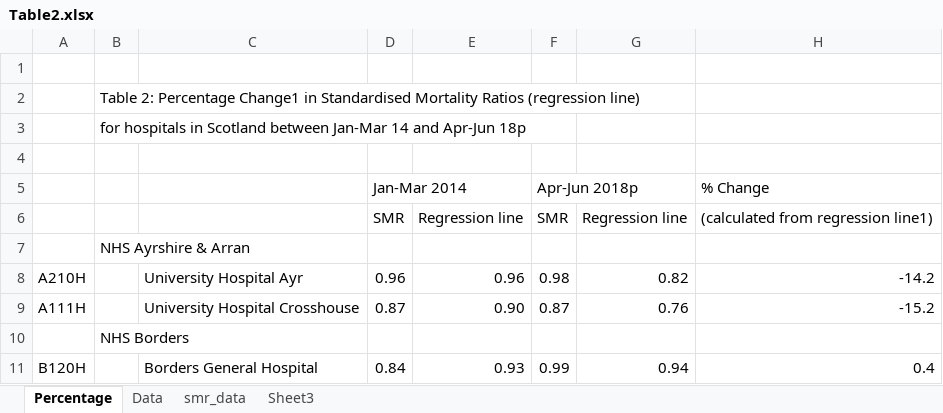
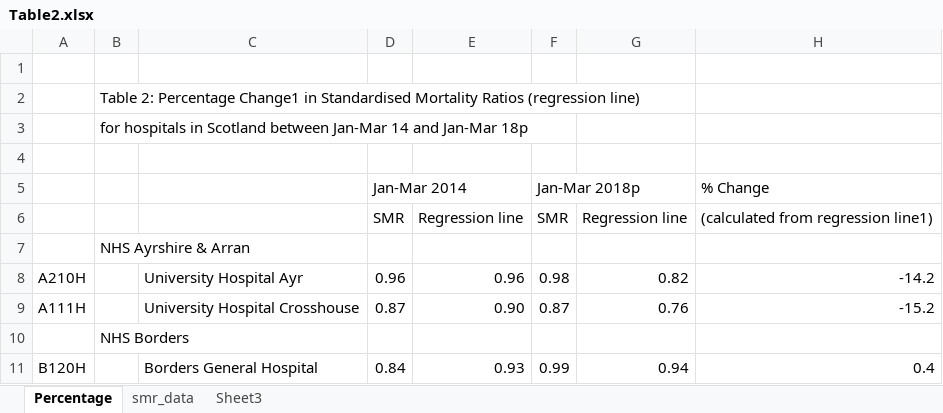
Before and after one commit to NHS-NSS-transforming-publications/HSMR-excel-tables-R, an Excel workbook: Table2.xlsx, sheet Percentage, drawn as a sheet; only a part is shown; values as stored, in another font and other column widths than the file's, no cell formats; the diff names each change by its address in the sheet, - before the commit and + after, or states it on an @@ line.

```diff
--- a/Table2.xlsx (sheet Percentage)
+++ b/Table2.xlsx (sheet Percentage)
-sheet tab: Data
-B3: …14 and Apr-Jun 18p
+B3: …14 and Jan-Mar 18p
-F5: Apr-Jun 2018p
+F5: Jan-Mar 2018p
```
Also changed, not shown: sheet smr_data, sheet Sheet3, cell formats, formulas that keep their value, Table3.xlsx, 2 other files.
